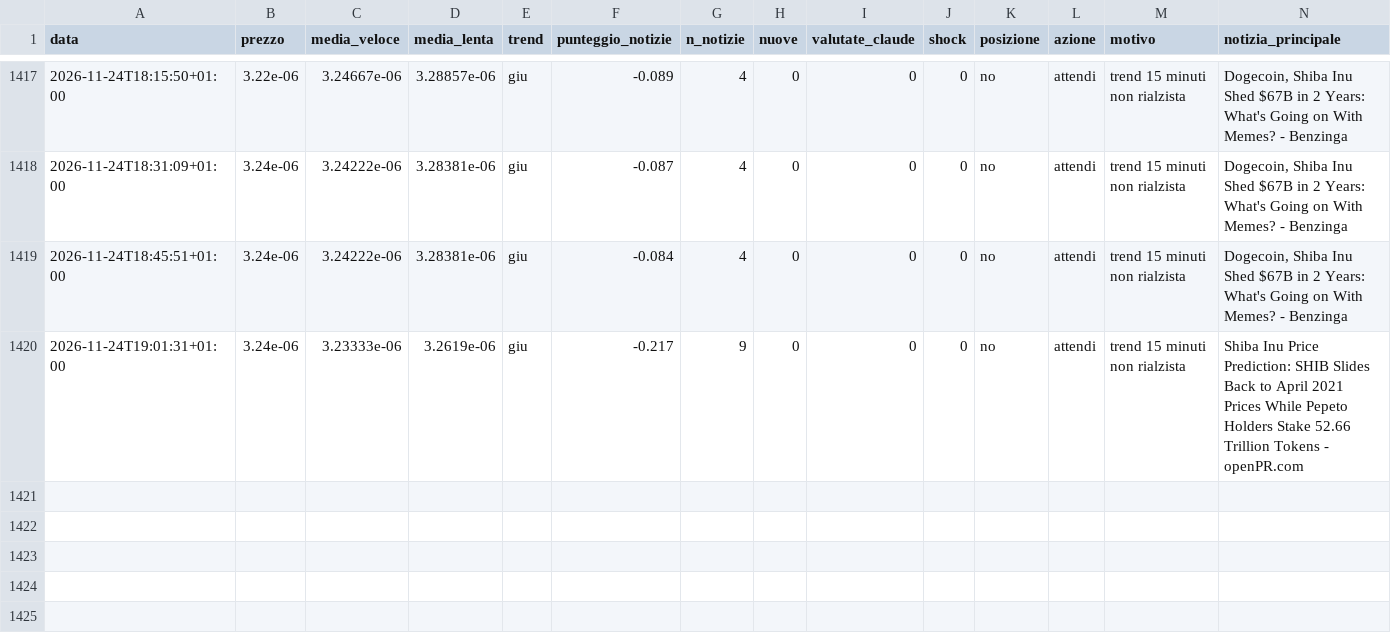
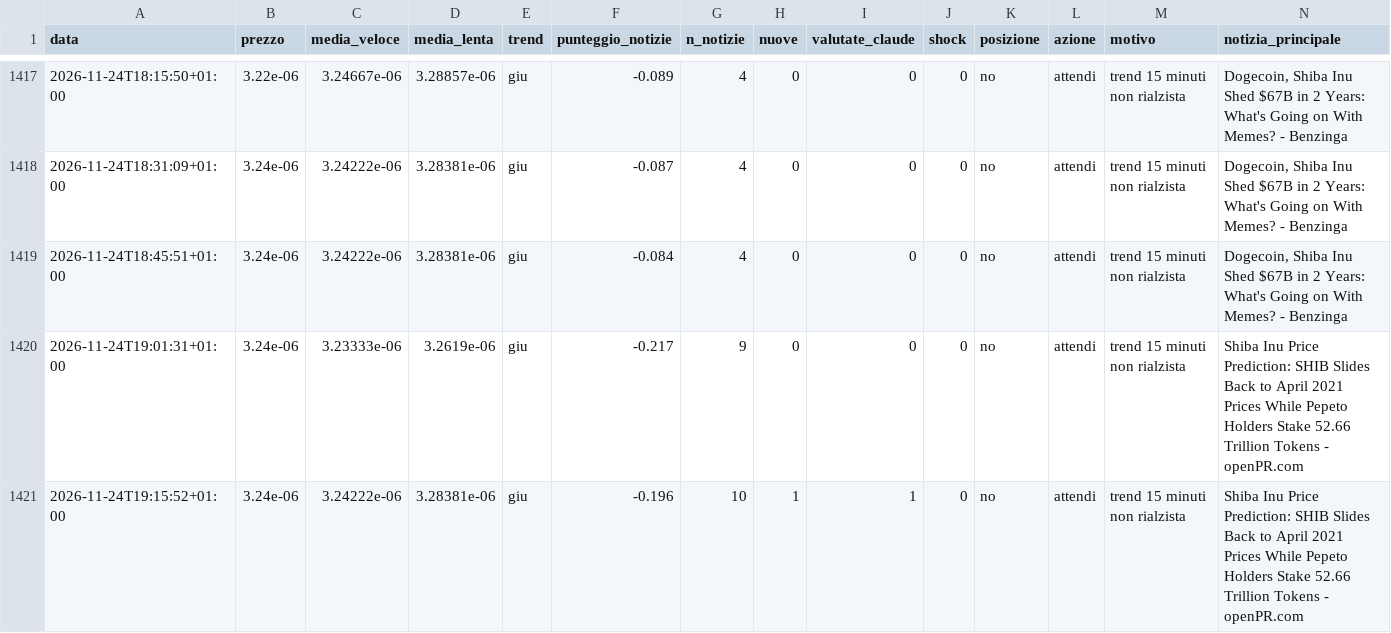
Before and after one commit to Van3d-max/sol-sentinel-, a CSV file: decisioni_shib_veloce.csv, drawn as a sheet; only a part is shown, gaps mark what is left out; rows hold the shown columns only; the diff names each change by its address in the sheet, - before the commit and + after, or states it on an @@ line.

```diff
--- a/decisioni_shib_veloce.csv
+++ b/decisioni_shib_veloce.csv
+row 1421: 2026-11-24T19:15:52+01:00 | 3.24e-06 | 3.24222e-06 | 3.28381e-06 | giu | -0.196 | 10 | 1 | 1 | 0 | no | attendi | trend 15 minuti non rialzista | Shiba Inu Price Prediction: SHIB Slides Back to April 2021 Prices While Pepeto Holders Stake 52.66 Trillion Tokens - openPR.com
```
Also changed, not shown: decisioni_btc_veloce.csv, decisioni_eth_veloce.csv, 11 other files.
